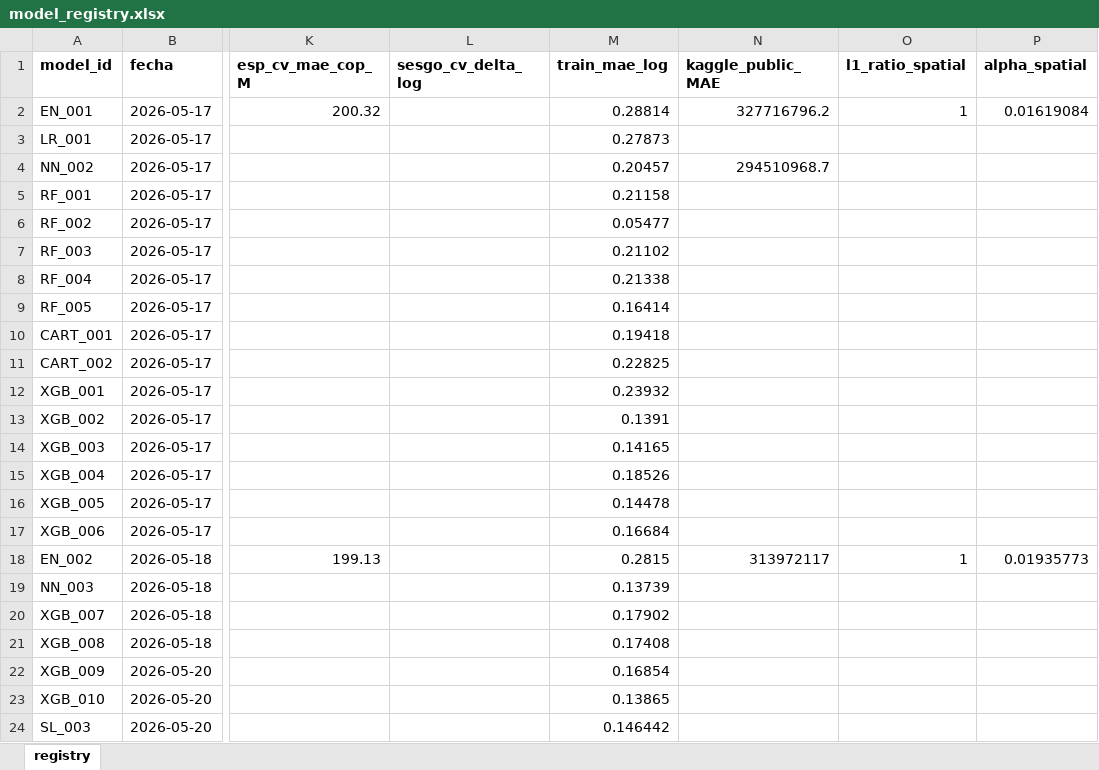
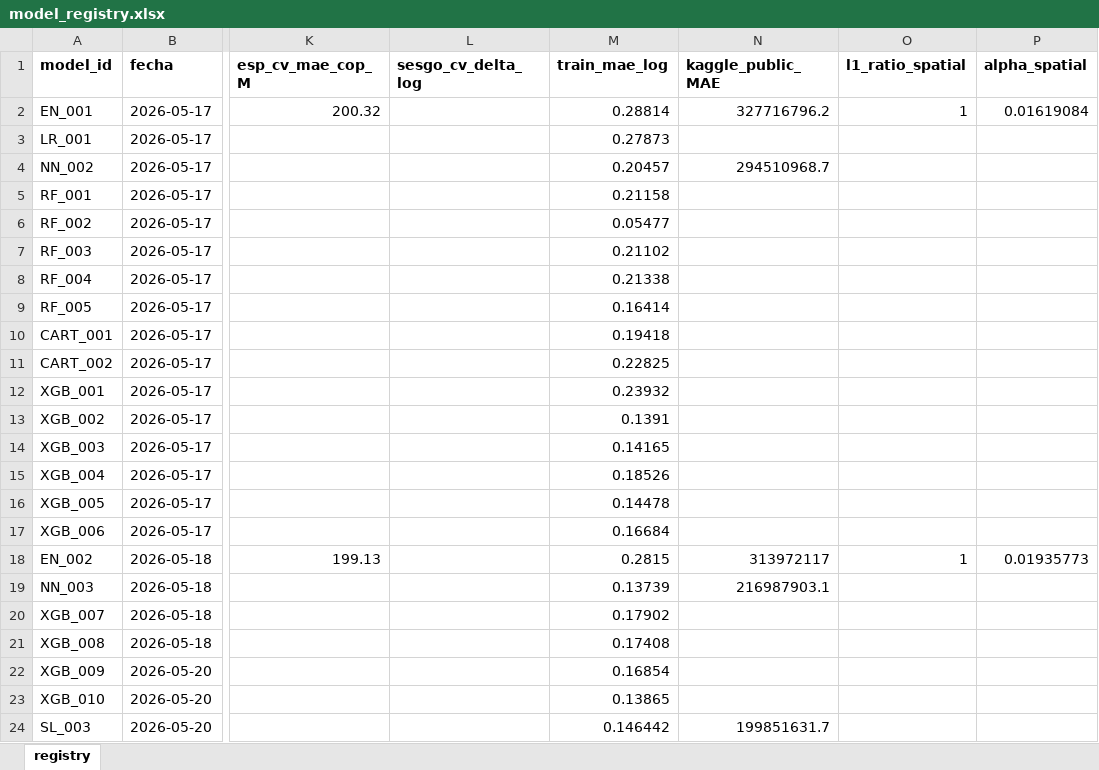
Before and after one commit to NataliaSFernandez/Problem-Set-3-Making-Money-with-ML, an Excel workbook: 02_outputs/model_registry.xlsx, sheet registry, drawn as a sheet; only a part is shown, gaps mark what is left out; values as stored, in another font and other column widths than the file's, no borders; the diff names each change by its address in the sheet, - before the commit and + after, or states it on an @@ line.

Commit message:
fix: update model registry with new binary data

```diff
--- a/02_outputs/model_registry.xlsx (sheet registry)
+++ b/02_outputs/model_registry.xlsx (sheet registry)
-N19 (kaggle_public_MAE): (empty)
+N19 (kaggle_public_MAE): 216987903.1
-N24 (kaggle_public_MAE): (empty)
+N24 (kaggle_public_MAE): 199851631.7
```
